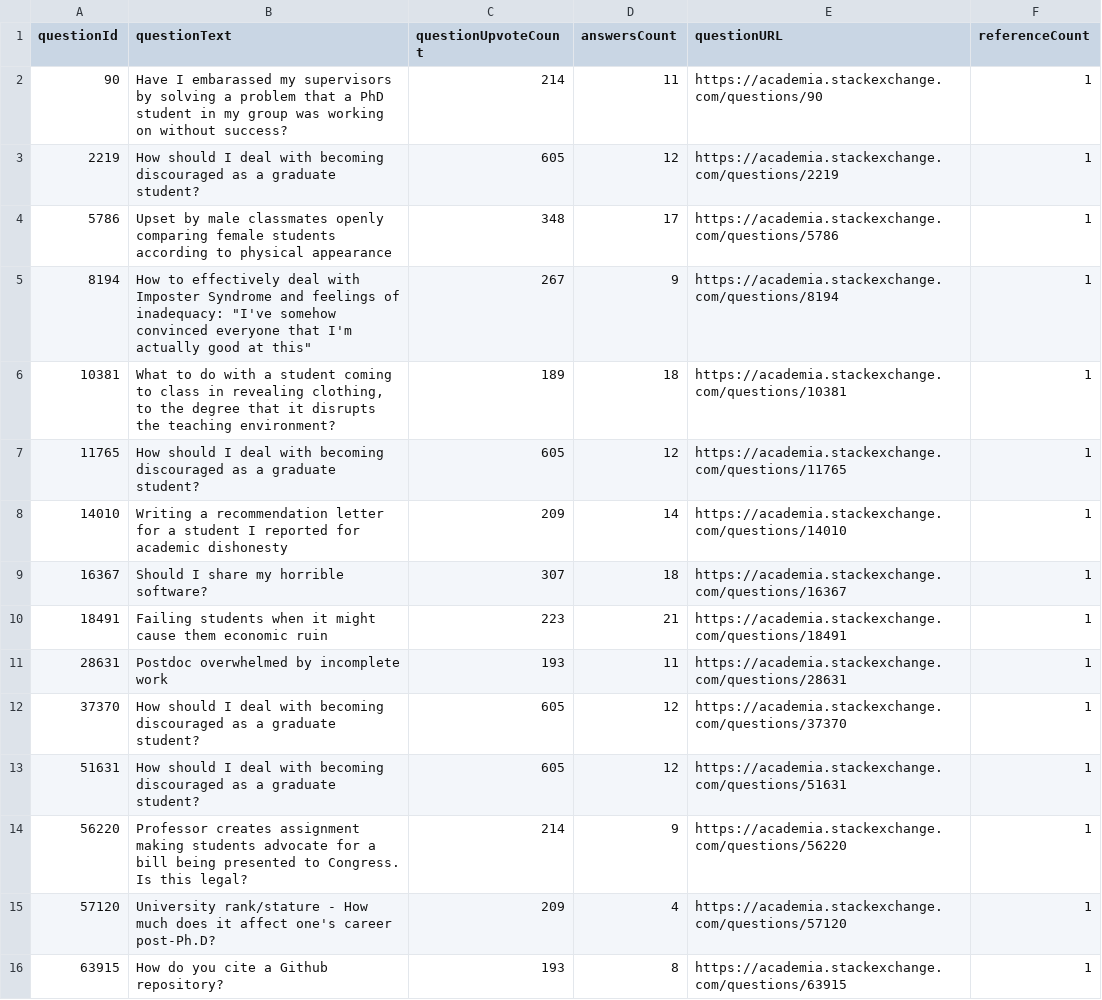
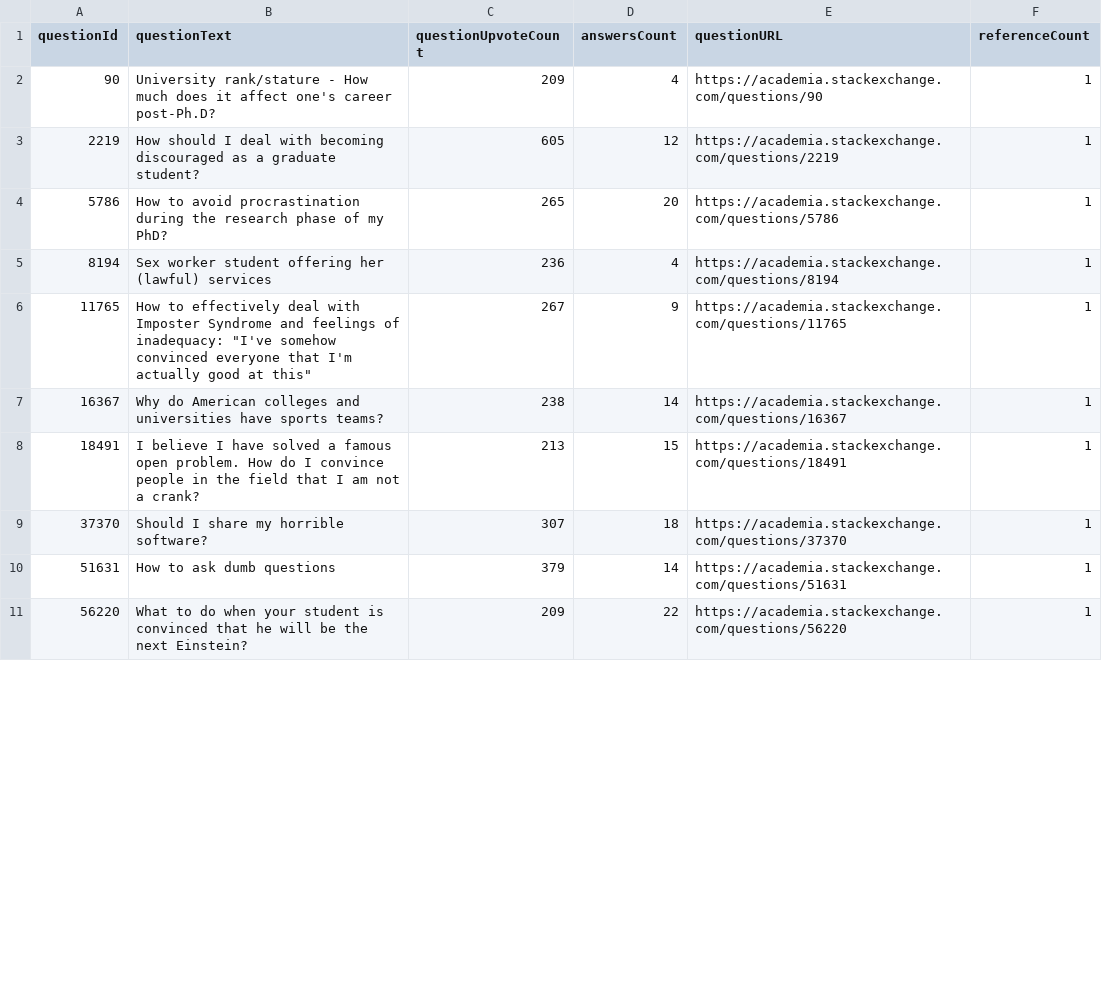
Before and after one commit to om-mahajan5/node-webscrapper, a CSV file: data.csv, drawn as a sheet; only a part is shown; the diff covers the shown part only.

```diff
--- a/data.csv
+++ b/data.csv
@@ -1,16 +1,11 @@
 questionId,questionText,questionUpvoteCount,answersCount,questionURL,referenceCount
-90,Have I embarassed my supervisors by solving a problem that a PhD student in my group was working on without success?,214,11,https://academia.stackexchange.com/questions/90,1
+90,University rank/stature - How much does it affect one's career post-Ph.D?,209,4,https://academia.stackexchange.com/questions/90,1
 2219,How should I deal with becoming discouraged as a graduate student?,605,12,https://academia.stackexchange.com/questions/2219,1
-5786,Upset by male classmates openly comparing female students according to physical appearance,348,17,https://academia.stackexchange.com/questions/5786,1
-8194,"How to effectively deal with Imposter Syndrome and feelings of inadequacy: ""I've somehow convinced everyone that I'm actually good at this""",267,9,https://academia.stackexchange.com/questions/8194,1
-10381,"What to do with a student coming to class in revealing clothing, to the degree that it disrupts the teaching environment?",189,18,https://academia.stackexchange.com/questions/10381,1
-11765,How should I deal with becoming discouraged as a graduate student?,605,12,https://academia.stackexchange.com/questions/11765,1
-14010,Writing a recommendation letter for a student I reported for academic dishonesty,209,14,https://academia.stackexchange.com/questions/14010,1
-16367,Should I share my horrible software?,307,18,https://academia.stackexchange.com/questions/16367,1
-18491,Failing students when it might cause them economic ruin,223,21,https://academia.stackexchange.com/questions/18491,1
-28631,Postdoc overwhelmed by incomplete work,193,11,https://academia.stackexchange.com/questions/28631,1
-37370,How should I deal with becoming discouraged as a graduate student?,605,12,https://academia.stackexchange.com/questions/37370,1
-51631,How should I deal with becoming discouraged as a graduate student?,605,12,https://academia.stackexchange.com/questions/51631,1
-56220,Professor creates assignment making students advocate for a bill being presented to Congress. Is this legal?,214,9,https://academia.stackexchange.com/questions/56220,1
-57120,University rank/stature - How much does it affect one's career post-Ph.D?,209,4,https://academia.stackexchange.com/questions/57120,1
-63915,How do you cite a Github repository?,193,8,https://academia.stackexchange.com/questions/63915,1
+5786,How to avoid procrastination during the research phase of my PhD?,265,20,https://academia.stackexchange.com/questions/5786,1
+8194,Sex worker student offering her (lawful) services,236,4,https://academia.stackexchange.com/questions/8194,1
+11765,"How to effectively deal with Imposter Syndrome and feelings of inadequacy: ""I've somehow convinced everyone that I'm actually good at this""",267,9,https://academia.stackexchange.com/questions/11765,1
+16367,Why do American colleges and universities have sports teams?,238,14,https://academia.stackexchange.com/questions/16367,1
+18491,I believe I have solved a famous open problem. How do I convince people in the field that I am not a crank?,213,15,https://academia.stackexchange.com/questions/18491,1
+37370,Should I share my horrible software?,307,18,https://academia.stackexchange.com/questions/37370,1
+51631,How to ask dumb questions,379,14,https://academia.stackexchange.com/questions/51631,1
+56220,What to do when your student is convinced that he will be the next Einstein?,209,22,https://academia.stackexchange.com/questions/56220,1
```
Also changed, not shown: 7 removed rows and 38 edited cells elsewhere in this file, 8 other files.
